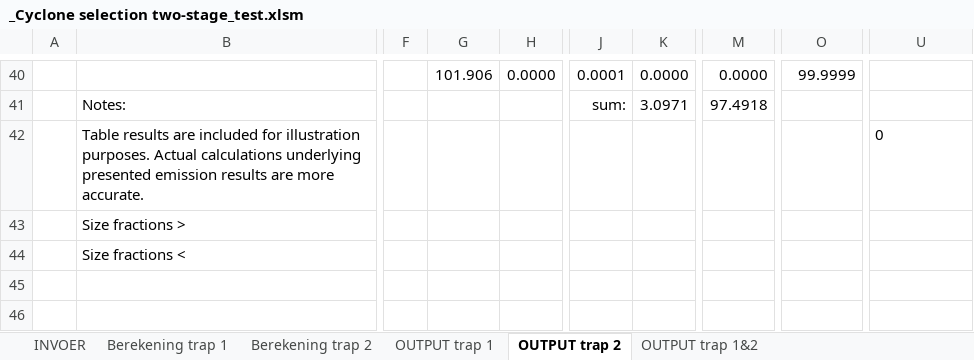
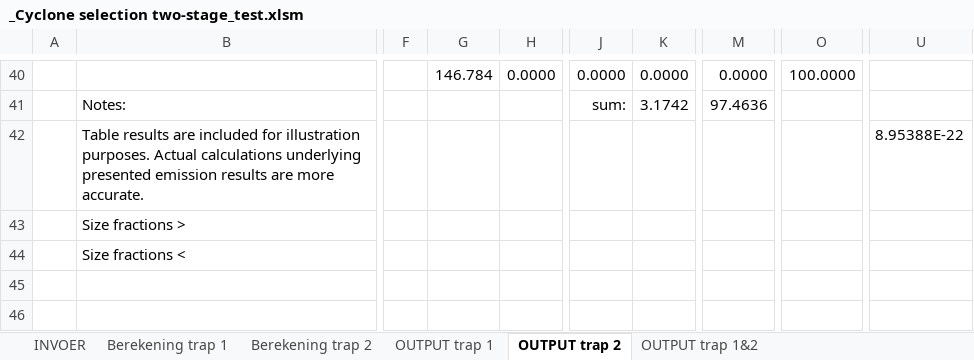
Before and after one commit to SiccaDania-VTK/Cyclone, an Excel workbook: VTK-cyclone/_Cyclone selection two-stage_test.xlsm, sheet OUTPUT trap 2, drawn as a sheet; only a part is shown, gaps mark what is left out; values as stored, in another font and other column widths than the file's, no borders; charts and pictures not drawn; the diff covers the shown part only; the diff names each change by its address in the sheet, - before the commit and + after, or states it on an @@ line.

```diff
--- a/VTK-cyclone/_Cyclone selection two-stage_test.xlsm (sheet OUTPUT trap 2)
+++ b/VTK-cyclone/_Cyclone selection two-stage_test.xlsm (sheet OUTPUT trap 2)
-G40: 101.906
+G40: 146.784
-J40: 0.0001
+J40: 0.0000
-O40: 99.9999
+O40: 100.0000
-K41: 3.0971
+K41: 3.1742
-M41: 97.4918
+M41: 97.4636
-U42: 0
+U42: 8.95388E-22
```
Also changed, not shown: 17 added rows, 17 removed rows and 27 edited cells elsewhere in this sheet, sheet Berekening trap 1, sheet Berekening trap 2, sheet OUTPUT trap 1, sheet OUTPUT trap 1&2, sheet INVOER, charts or pictures, 3 other files.
